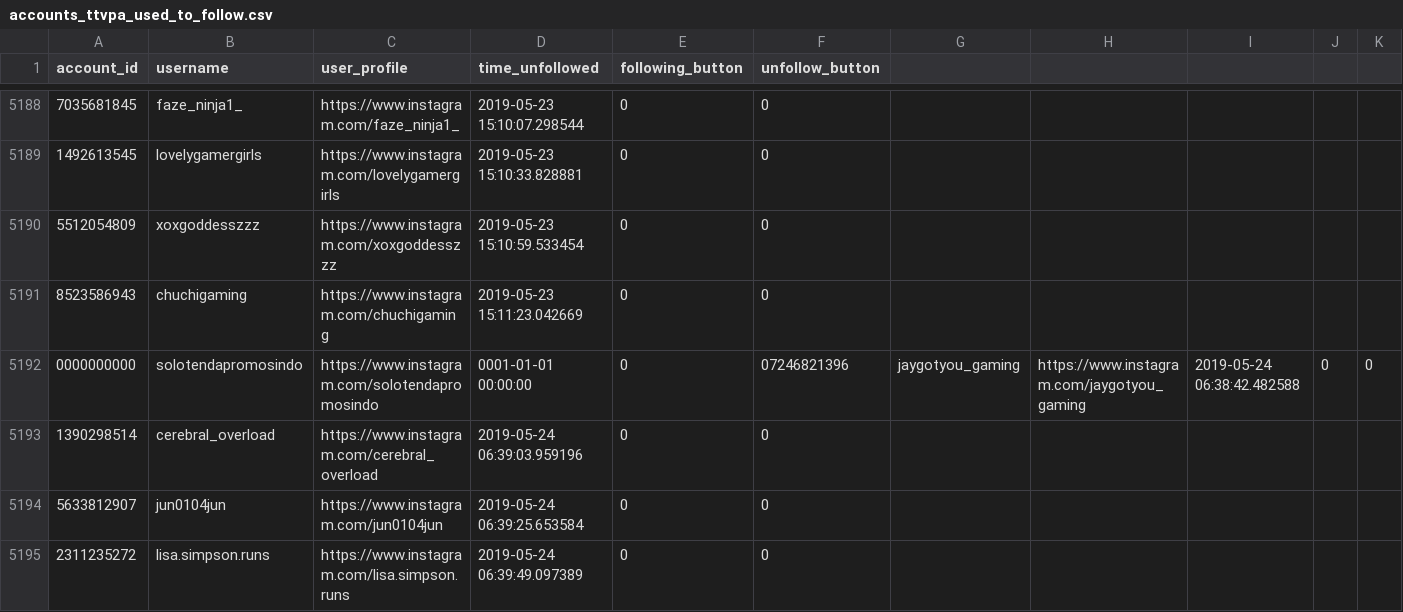
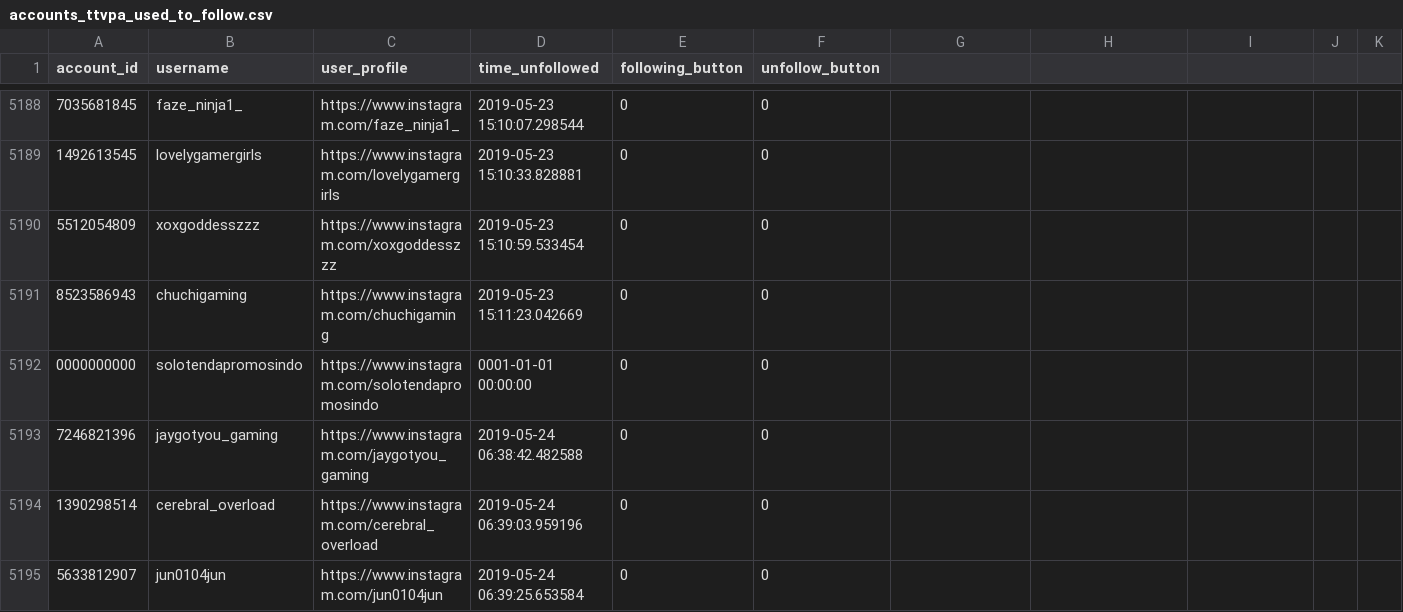
Before and after one commit to gumdropsteve/instagram, a CSV file: accounts_ttvpa_used_to_follow.csv, drawn as a sheet; only a part is shown, gaps mark what is left out; the shorter side is filled out with more unchanged rows.

Commit message:
pre 0-6000 run

```diff
--- a/accounts_ttvpa_used_to_follow.csv
+++ b/accounts_ttvpa_used_to_follow.csv
@@ -5191,3 +5191,4 @@ account_id,username,user_profile,time_unfollowed,following_button,unfollow_butto
 8523586943,chuchigaming,https://www.instagram.com/chuchigaming,2019-05-23 15:11:23.042669,0,0
-0000000000,solotendapromosindo,https://www.instagram.com/solotendapromosindo,0001-01-01 00:00:00,0,07246821396,jaygotyou_gaming,https://www.instagram.com/jaygotyou_gaming,2019-05-24 06:38:42.482588,0,0
+0000000000,solotendapromosindo,https://www.instagram.com/solotendapromosindo,0001-01-01 00:00:00,0,0
+7246821396,jaygotyou_gaming,https://www.instagram.com/jaygotyou_gaming,2019-05-24 06:38:42.482588,0,0
 1390298514,cerebral_overload,https://www.instagram.com/cerebral_overload,2019-05-24 06:39:03.959196,0,0
```
